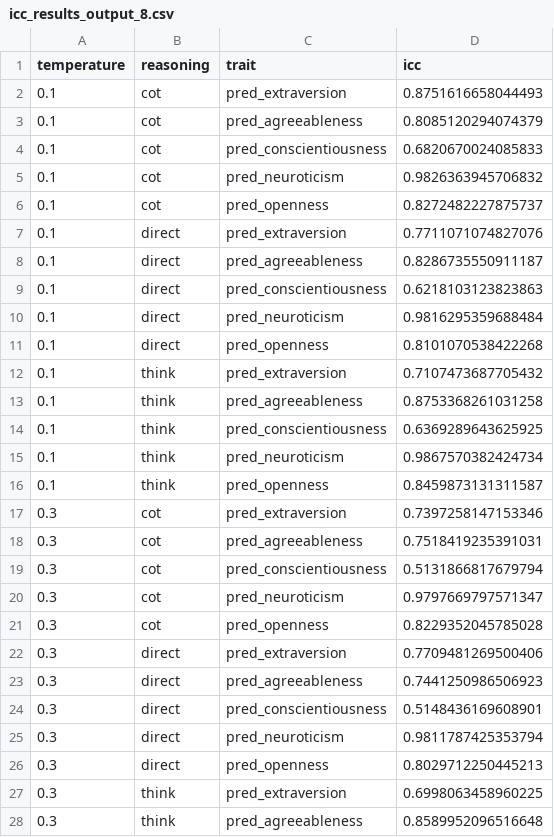
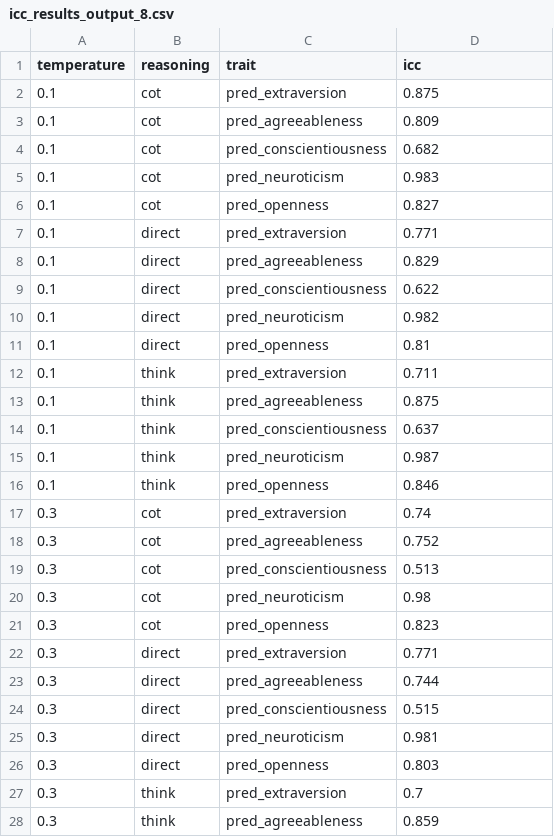
Before and after one commit to alexdnng/bachelorarbeit-llm-validity, a CSV file: analysis/output_8/icc_results_output_8.csv, drawn as a sheet; only a part is shown; the diff covers the shown part only.

```diff
--- a/analysis/output_8/icc_results_output_8.csv
+++ b/analysis/output_8/icc_results_output_8.csv
@@ -1,28 +1,28 @@
 temperature,reasoning,trait,icc
-0.1,cot,pred_extraversion,0.8751616658044493
-0.1,cot,pred_agreeableness,0.8085120294074379
-0.1,cot,pred_conscientiousness,0.6820670024085833
-0.1,cot,pred_neuroticism,0.9826363945706832
-0.1,cot,pred_openness,0.8272482227875737
-0.1,direct,pred_extraversion,0.7711071074827076
-0.1,direct,pred_agreeableness,0.8286735550911187
-0.1,direct,pred_conscientiousness,0.6218103123823863
-0.1,direct,pred_neuroticism,0.9816295359688484
-0.1,direct,pred_openness,0.8101070538422268
-0.1,think,pred_extraversion,0.7107473687705432
-0.1,think,pred_agreeableness,0.8753368261031258
-0.1,think,pred_conscientiousness,0.6369289643625925
-0.1,think,pred_neuroticism,0.9867570382424734
-0.1,think,pred_openness,0.8459873131311587
-0.3,cot,pred_extraversion,0.7397258147153346
-0.3,cot,pred_agreeableness,0.7518419235391031
-0.3,cot,pred_conscientiousness,0.5131866817679794
-0.3,cot,pred_neuroticism,0.9797669797571347
-0.3,cot,pred_openness,0.8229352045785028
-0.3,direct,pred_extraversion,0.7709481269500406
-0.3,direct,pred_agreeableness,0.7441250986506923
-0.3,direct,pred_conscientiousness,0.5148436169608901
-0.3,direct,pred_neuroticism,0.9811787425353794
-0.3,direct,pred_openness,0.8029712250445213
-0.3,think,pred_extraversion,0.6998063458960225
-0.3,think,pred_agreeableness,0.8589952096516648
+0.1,cot,pred_extraversion,0.875
+0.1,cot,pred_agreeableness,0.809
+0.1,cot,pred_conscientiousness,0.682
+0.1,cot,pred_neuroticism,0.983
+0.1,cot,pred_openness,0.827
+0.1,direct,pred_extraversion,0.771
+0.1,direct,pred_agreeableness,0.829
+0.1,direct,pred_conscientiousness,0.622
+0.1,direct,pred_neuroticism,0.982
+0.1,direct,pred_openness,0.81
+0.1,think,pred_extraversion,0.711
+0.1,think,pred_agreeableness,0.875
+0.1,think,pred_conscientiousness,0.637
+0.1,think,pred_neuroticism,0.987
+0.1,think,pred_openness,0.846
+0.3,cot,pred_extraversion,0.74
+0.3,cot,pred_agreeableness,0.752
+0.3,cot,pred_conscientiousness,0.513
+0.3,cot,pred_neuroticism,0.98
+0.3,cot,pred_openness,0.823
+0.3,direct,pred_extraversion,0.771
+0.3,direct,pred_agreeableness,0.744
+0.3,direct,pred_conscientiousness,0.515
+0.3,direct,pred_neuroticism,0.981
+0.3,direct,pred_openness,0.803
+0.3,think,pred_extraversion,0.7
+0.3,think,pred_agreeableness,0.859
```
Also changed, not shown: 48 edited cells elsewhere in this file, analysis/output_8/mean_icc_output_8.csv, analysis/output_9/icc_results_output_9.csv, 25 other files.
